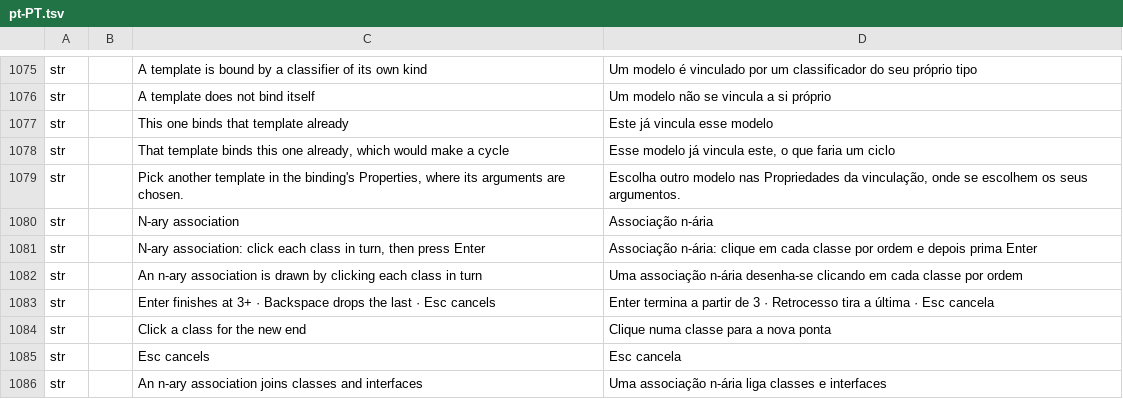
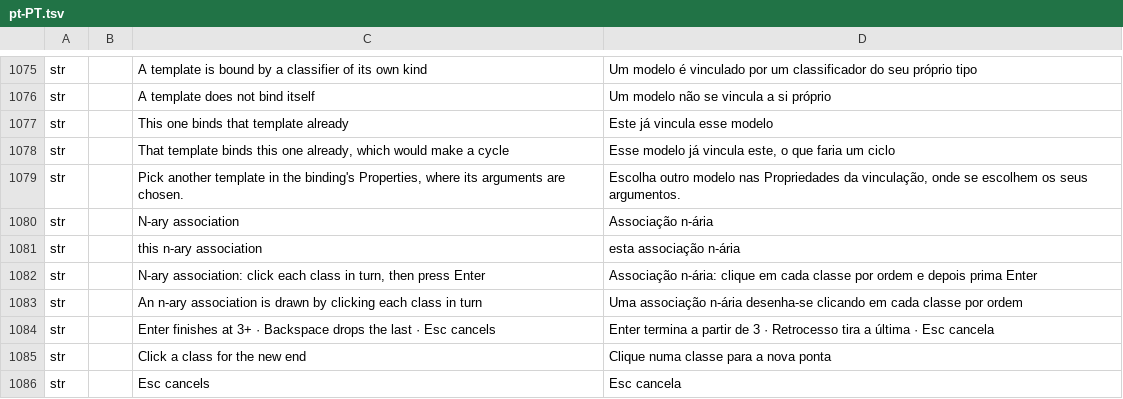
Before and after one commit to software-vision-ai/archforge, a TSV file: crates/ui-egui/src/i18n/pt-PT.tsv, drawn as a sheet; only a part is shown, gaps mark what is left out; the shorter side is filled out with more unchanged rows.

```diff
--- a/crates/ui-egui/src/i18n/pt-PT.tsv
+++ b/crates/ui-egui/src/i18n/pt-PT.tsv
@@ -1080,2 +1080,3 @@ str		Pick another template in the binding's Properties, where its arguments are
 str		N-ary association	Associação n-ária
+str		this n-ary association	esta associação n-ária
 str		N-ary association: click each class in turn, then press Enter	Associação n-ária: clique em cada classe por ordem e depois prima Enter
```
Also changed, not shown: crates/ui-egui/src/i18n/de.tsv, crates/ui-egui/src/i18n/en.tsv, 11 other files.
